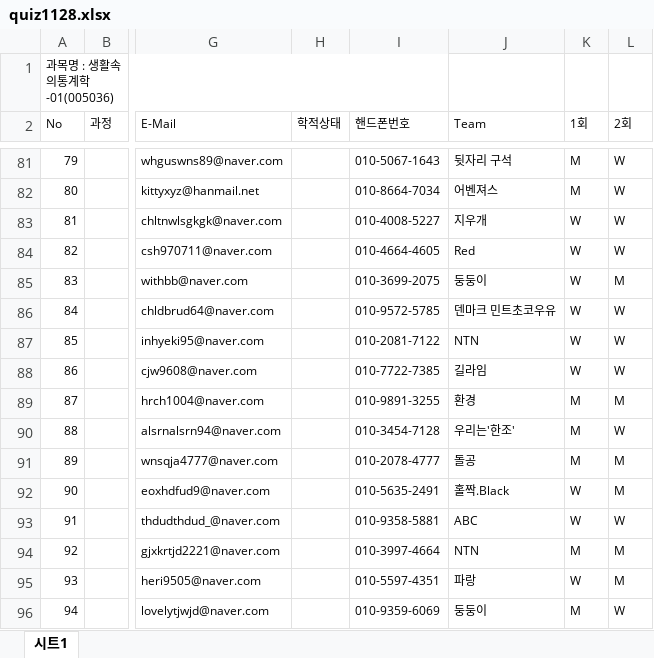
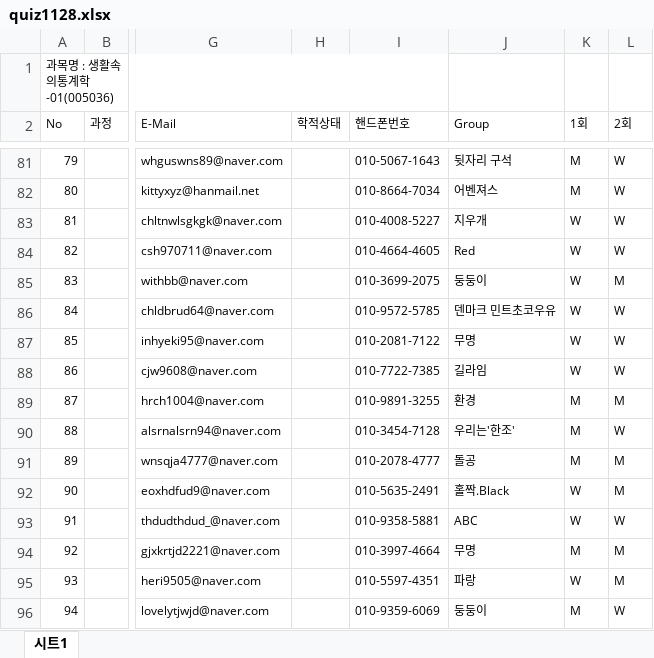
Before and after one commit to kwlee58/class201602, an Excel workbook: data/quiz1128.xlsx, sheet 시트1, drawn as a sheet; only a part is shown, gaps mark what is left out; values as stored, in another font and other column widths than the file's, no borders; the diff names each change by its address in the sheet, - before the commit and + after, or states it on an @@ line.

```diff
--- a/data/quiz1128.xlsx (sheet 시트1)
+++ b/data/quiz1128.xlsx (sheet 시트1)
-J2: Team
+J2: Group
-J87 (Group): NTN
+J87 (Group): 무명
-J94 (Group): NTN
+J94 (Group): 무명
```
Also changed, not shown: data/BFI_MI_1109v2.xlsx, 9 other files.
